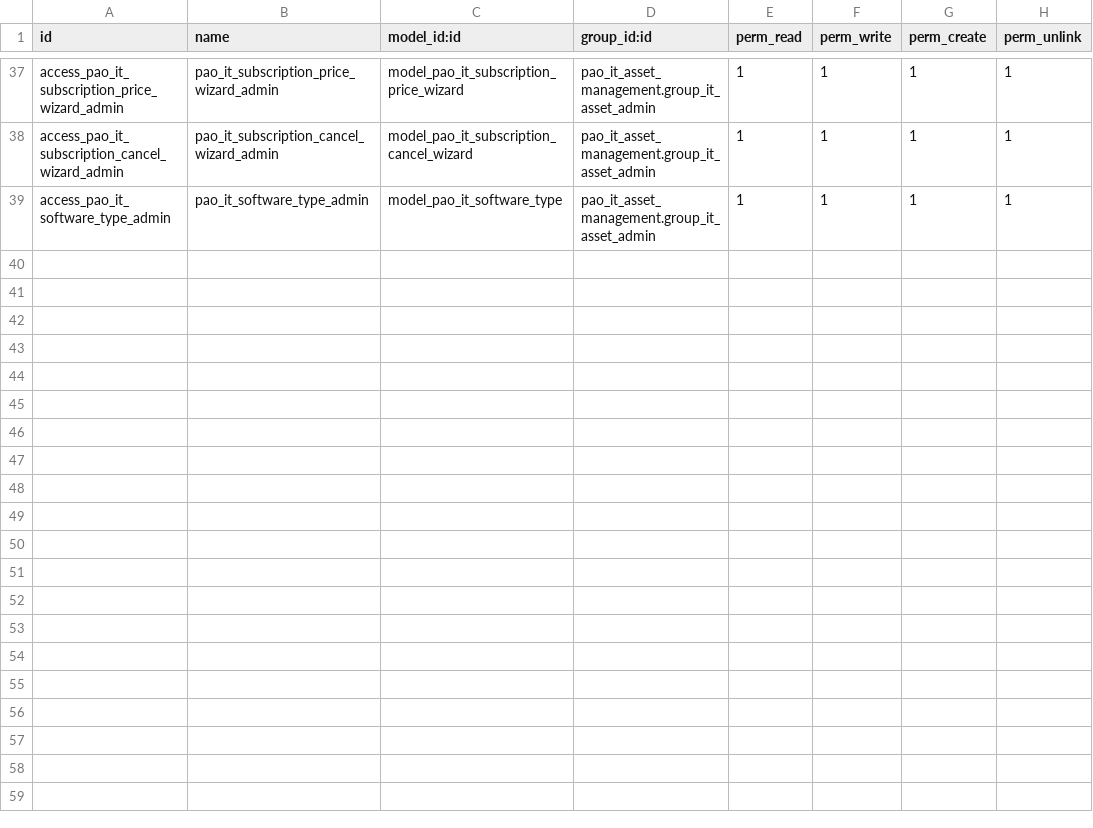
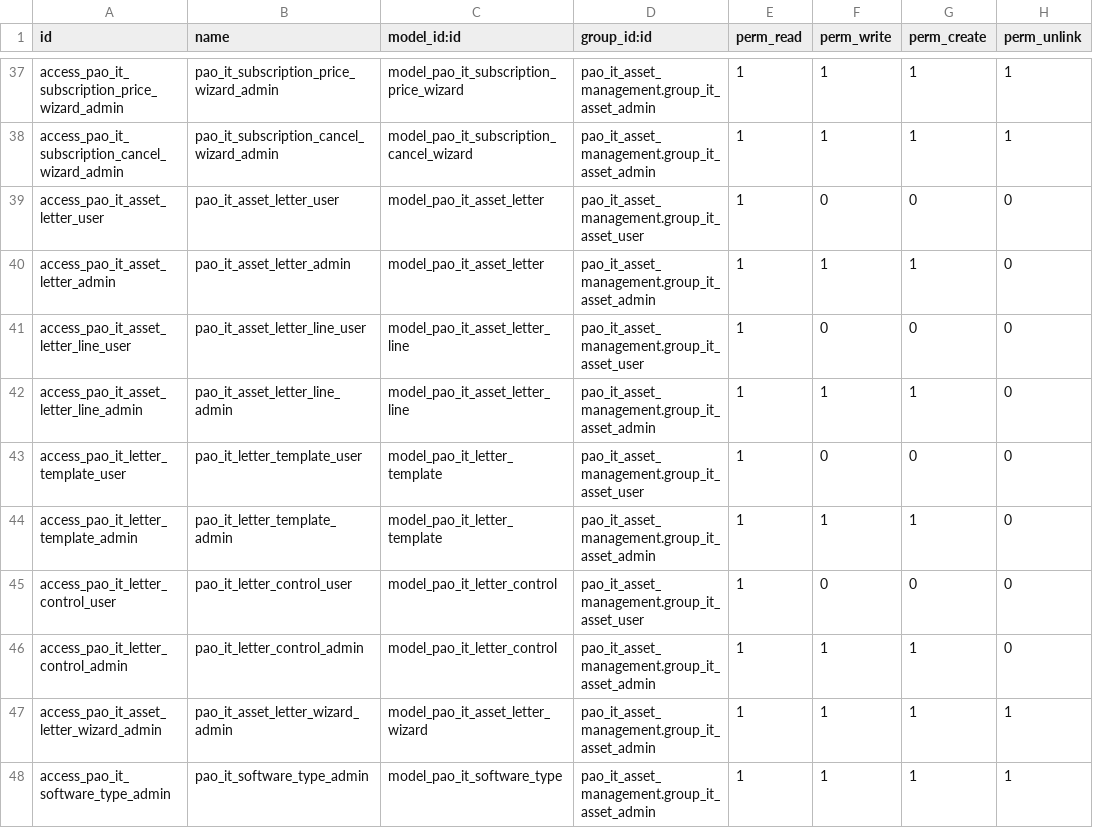
Before and after one commit to PrimusAuditingOps/paom, a CSV file: pao_it_asset_management/security/ir.model.access.csv, drawn as a sheet; only a part is shown, gaps mark what is left out; the diff names each change by its address in the sheet, - before the commit and + after, or states it on an @@ line.

```diff
--- a/pao_it_asset_management/security/ir.model.access.csv
+++ b/pao_it_asset_management/security/ir.model.access.csv
+row 39: access_pao_it_asset_letter_user | pao_it_asset_letter_user | model_pao_it_asset_letter | pao_it_asset_management.group_it_asset_user | 1 | 0 | 0 | 0
+row 40: access_pao_it_asset_letter_admin | pao_it_asset_letter_admin | model_pao_it_asset_letter | pao_it_asset_management.group_it_asset_admin | 1 | 1 | 1 | 0
+row 41: access_pao_it_asset_letter_line_user | pao_it_asset_letter_line_user | model_pao_it_asset_letter_line | pao_it_asset_management.group_it_asset_user | 1 | 0 | 0 | 0
+row 42: access_pao_it_asset_letter_line_admin | pao_it_asset_letter_line_admin | model_pao_it_asset_letter_line | pao_it_asset_management.group_it_asset_admin | 1 | 1 | 1 | 0
+row 43: access_pao_it_letter_template_user | pao_it_letter_template_user | model_pao_it_letter_template | pao_it_asset_management.group_it_asset_user | 1 | 0 | 0 | 0
+row 44: access_pao_it_letter_template_admin | pao_it_letter_template_admin | model_pao_it_letter_template | pao_it_asset_management.group_it_asset_admin | 1 | 1 | 1 | 0
+row 45: access_pao_it_letter_control_user | pao_it_letter_control_user | model_pao_it_letter_control | pao_it_asset_management.group_it_asset_user | 1 | 0 | 0 | 0
+row 46: access_pao_it_letter_control_admin | pao_it_letter_control_admin | model_pao_it_letter_control | pao_it_asset_management.group_it_asset_admin | 1 | 1 | 1 | 0
+row 47: access_pao_it_asset_letter_wizard_admin | pao_it_asset_letter_wizard_admin | model_pao_it_asset_letter_wizard | pao_it_asset_management.group_it_asset_admin | 1 | 1 | 1 | 1
```
Also changed, not shown: 17 other files.
